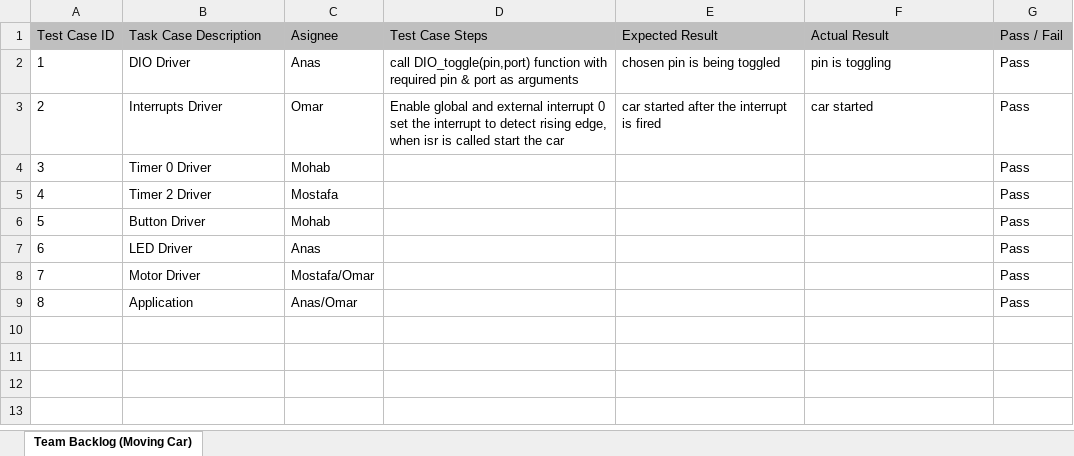
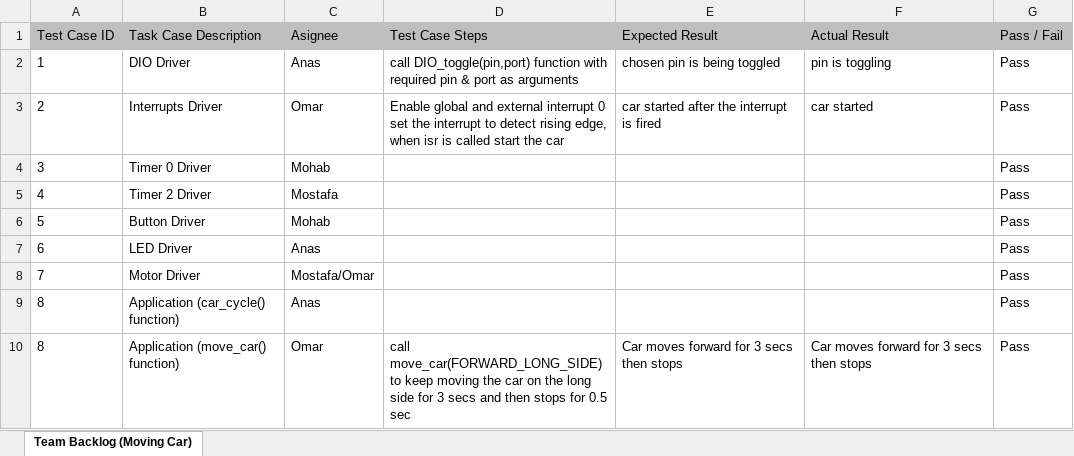
Before and after one commit to MustafaMuhammed2020/Moving_CarV1.0, an Excel workbook: Unit Test Protocol (Moving Car).xlsx, sheet Team Backlog (Moving Car), drawn as a sheet; values as stored, in another font and other column widths than the file's, no borders; the diff names each change by its address in the sheet, - before the commit and + after, or states it on an @@ line.

```diff
--- a/Unit Test Protocol (Moving Car).xlsx (sheet Team Backlog (Moving Car))
+++ b/Unit Test Protocol (Moving Car).xlsx (sheet Team Backlog (Moving Car))
-B9 (Task Case Description): Application
+B9 (Task Case Description): Application (car_cycle() function)
-C9 (Asignee): Anas/Omar
+C9 (Asignee): Anas
+row 10: 8 | Application (move_car() function) | Omar | call move_car(FORWARD_LONG_SIDE) to keep moving the car on the long side for 3 secs and then stops for 0.5 sec | Car moves forward for 3 secs then stops | Car moves forward for 3 secs then stops | Pass
```
Also changed, not shown: 1 other file.
